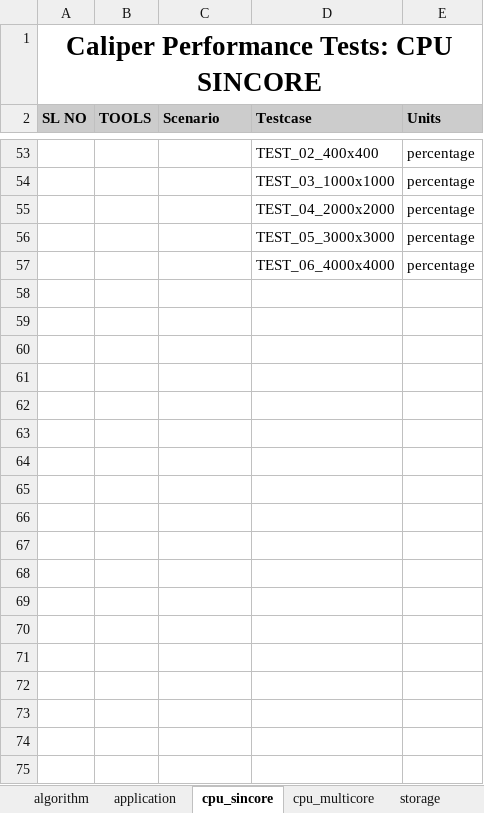
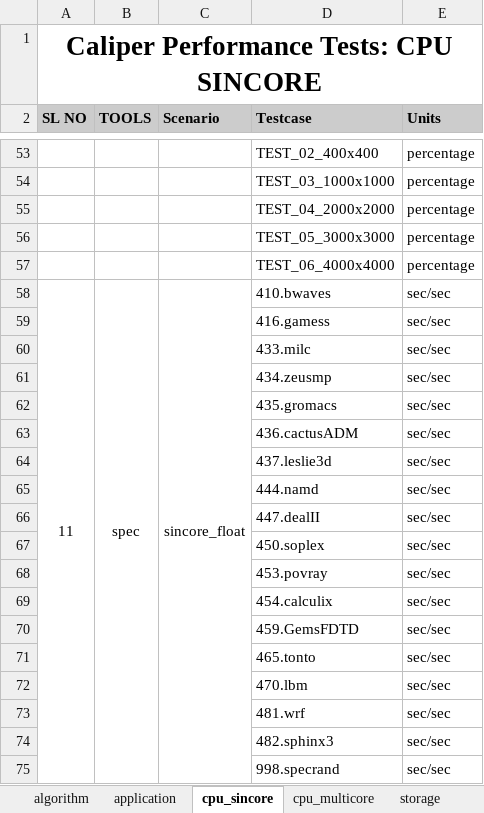
Before and after one commit to open-estuary/caliper, an Excel workbook: frontend/polls/templates/polls/Performance_Template.xlsx, sheet cpu_sincore, drawn as a sheet; only a part is shown, gaps mark what is left out; values as stored, in another font and other column widths than the file's, no borders; the diff covers the shown part only; the diff names each change by its address in the sheet, - before the commit and + after, or states it on an @@ line.

Commit message:
add spec tool

```diff
--- a/frontend/polls/templates/polls/Performance_Template.xlsx (sheet cpu_sincore)
+++ b/frontend/polls/templates/polls/Performance_Template.xlsx (sheet cpu_sincore)
+row 58: 11 | spec | sincore_float | 410.bwaves | sec/sec
+row 59:  |  |  | 416.gamess | sec/sec
+row 60:  |  |  | 433.milc | sec/sec
+row 61:  |  |  | 434.zeusmp | sec/sec
+row 62:  |  |  | 435.gromacs | sec/sec
+row 63:  |  |  | 436.cactusADM | sec/sec
+row 64:  |  |  | 437.leslie3d | sec/sec
+row 65:  |  |  | 444.namd | sec/sec
+row 66:  |  |  | 447.dealII | sec/sec
+row 67:  |  |  | 450.soplex | sec/sec
+row 68:  |  |  | 453.povray | sec/sec
+row 69:  |  |  | 454.calculix | sec/sec
+row 70:  |  |  | 459.GemsFDTD | sec/sec
+row 71:  |  |  | 465.tonto | sec/sec
+row 72:  |  |  | 470.lbm | sec/sec
+row 73:  |  |  | 481.wrf | sec/sec
+row 74:  |  |  | 482.sphinx3 | sec/sec
+row 75:  |  |  | 998.specrand | sec/sec
```
Also changed, not shown: 13 added rows elsewhere in this sheet, 6 other files.
